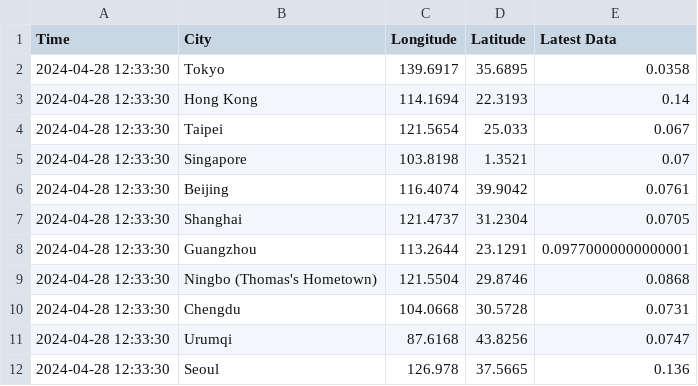
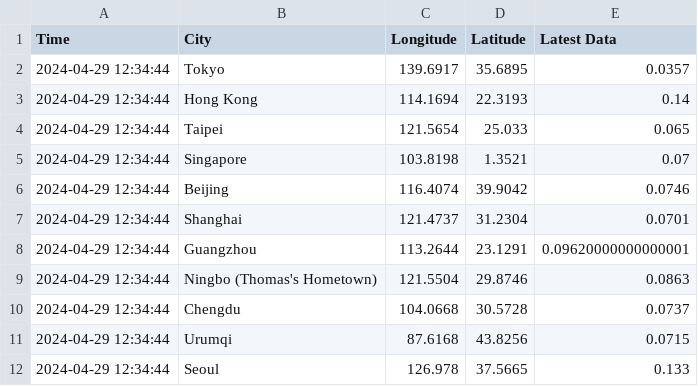
Before and after one commit to thomastaoli/Radiation_Monitor, a CSV file: radiation_log_map.csv, drawn as a sheet.

```diff
--- a/radiation_log_map.csv
+++ b/radiation_log_map.csv
@@ -1,12 +1,12 @@
 Time,City,Longitude,Latitude,Latest Data
-2024-04-28 12:33:30,Tokyo,139.6917,35.6895,0.0358
-2024-04-28 12:33:30,Hong Kong,114.1694,22.3193,0.14
-2024-04-28 12:33:30,Taipei,121.5654,25.033,0.067
-2024-04-28 12:33:30,Singapore,103.8198,1.3521,0.07
-2024-04-28 12:33:30,Beijing,116.4074,39.9042,0.0761
-2024-04-28 12:33:30,Shanghai,121.4737,31.2304,0.0705
-2024-04-28 12:33:30,Guangzhou,113.2644,23.1291,0.09770000000000001
-2024-04-28 12:33:30,Ningbo (Thomas's Hometown),121.5504,29.8746,0.0868
-2024-04-28 12:33:30,Chengdu,104.0668,30.5728,0.0731
-2024-04-28 12:33:30,Urumqi,87.6168,43.8256,0.0747
-2024-04-28 12:33:30,Seoul,126.978,37.5665,0.136
+2024-04-29 12:34:44,Tokyo,139.6917,35.6895,0.0357
+2024-04-29 12:34:44,Hong Kong,114.1694,22.3193,0.14
+2024-04-29 12:34:44,Taipei,121.5654,25.033,0.065
+2024-04-29 12:34:44,Singapore,103.8198,1.3521,0.07
+2024-04-29 12:34:44,Beijing,116.4074,39.9042,0.0746
+2024-04-29 12:34:44,Shanghai,121.4737,31.2304,0.0701
+2024-04-29 12:34:44,Guangzhou,113.2644,23.1291,0.09620000000000001
+2024-04-29 12:34:44,Ningbo (Thomas's Hometown),121.5504,29.8746,0.0863
+2024-04-29 12:34:44,Chengdu,104.0668,30.5728,0.0737
+2024-04-29 12:34:44,Urumqi,87.6168,43.8256,0.0715
+2024-04-29 12:34:44,Seoul,126.978,37.5665,0.133
```
Also changed, not shown: radiation_log.csv, radiation_log_week.csv.
